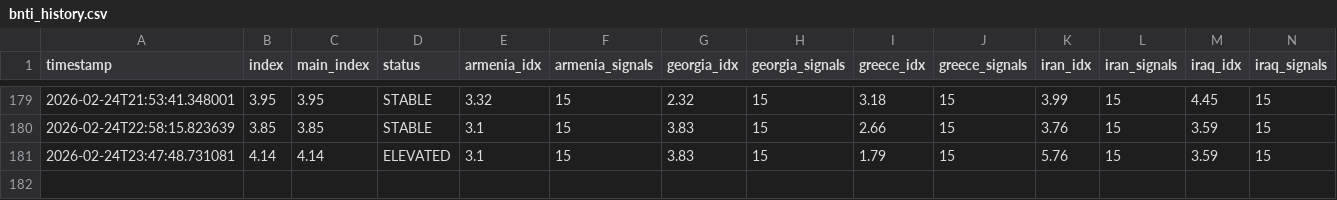
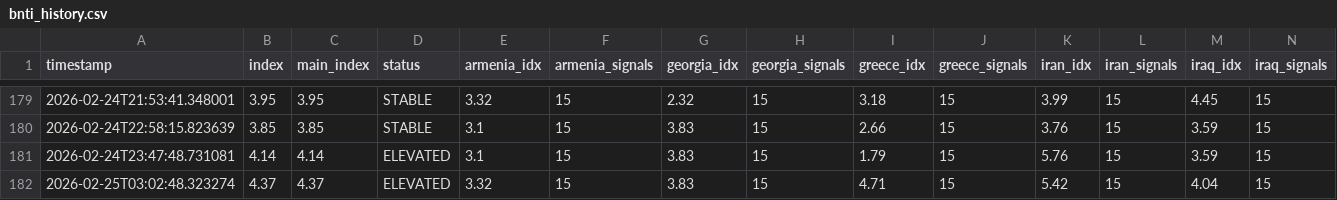
Before and after one commit to akgularda/border-neighbor-threat-index, a CSV file: bnti_history.csv, drawn as a sheet; only a part is shown, gaps mark what is left out; rows hold the shown columns only; the diff names each change by its address in the sheet, - before the commit and + after, or states it on an @@ line.

```diff
--- a/bnti_history.csv
+++ b/bnti_history.csv
+row 182: 2026-02-25T03:02:48.323274 | 4.37 | 4.37 | ELEVATED | 3.32 | 15 | 3.83 | 15 | 4.71 | 15 | 5.42 | 15 | 4.04 | 15
```
Also changed, not shown: 2 other files.
